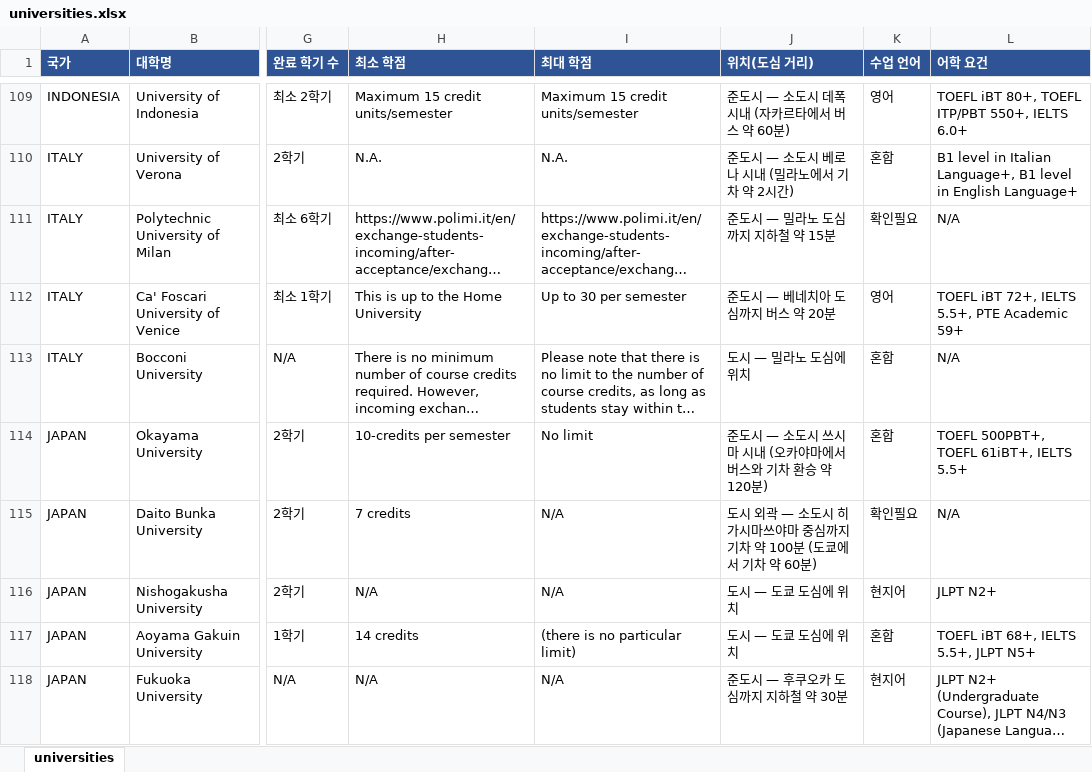
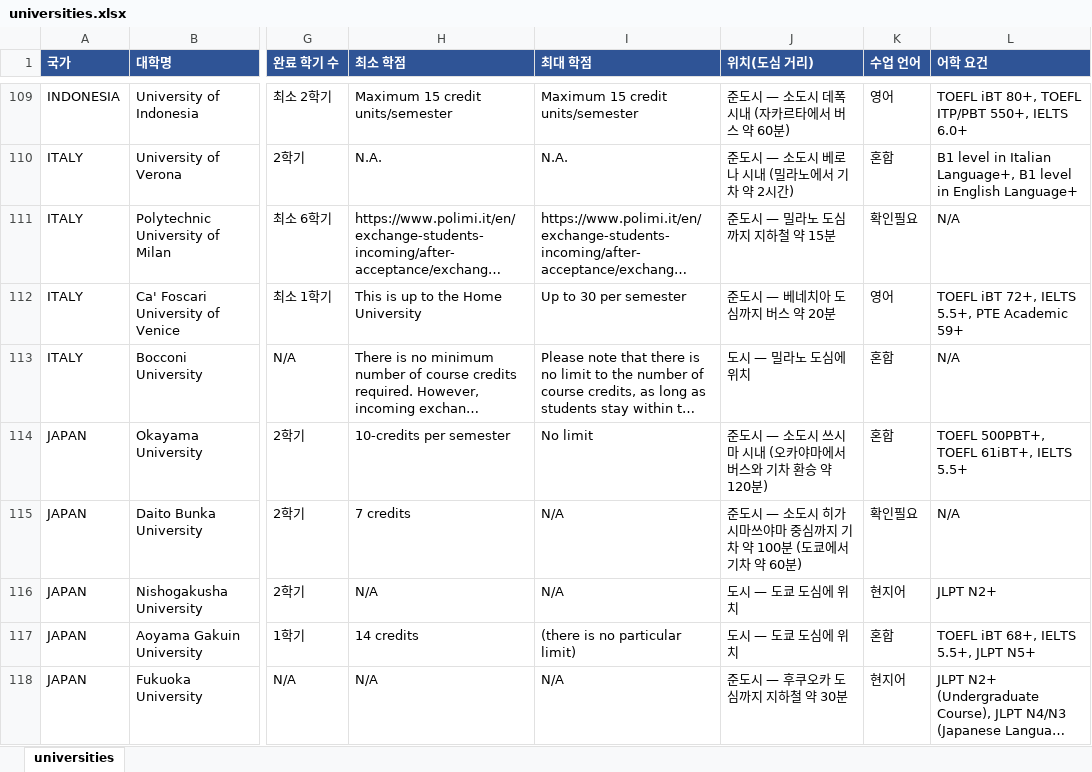
Before and after one commit to YOUNSUHPARK/exchange-2, an Excel workbook: out/universities.xlsx, sheet universities, drawn as a sheet; only a part is shown, gaps mark what is left out; long unchanged cells end in …; values as stored, in another font and other column widths than the file's, no borders; the diff covers the shown part only; the diff names each change by its address in the sheet, - before the commit and + after, or states it on an @@ line.

```diff
--- a/out/universities.xlsx (sheet universities)
+++ b/out/universities.xlsx (sheet universities)
-J115 (위치(도심 거리)): 도시 외곽 — 소도…
+J115 (위치(도심 거리)): 준도시 — 소도…
```
Also changed, not shown: 5 edited cells elsewhere in this sheet, 7 other files.
